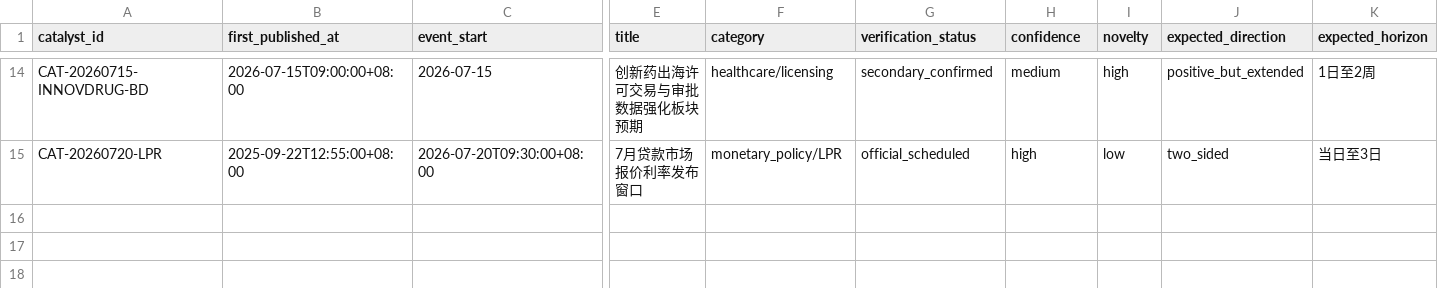
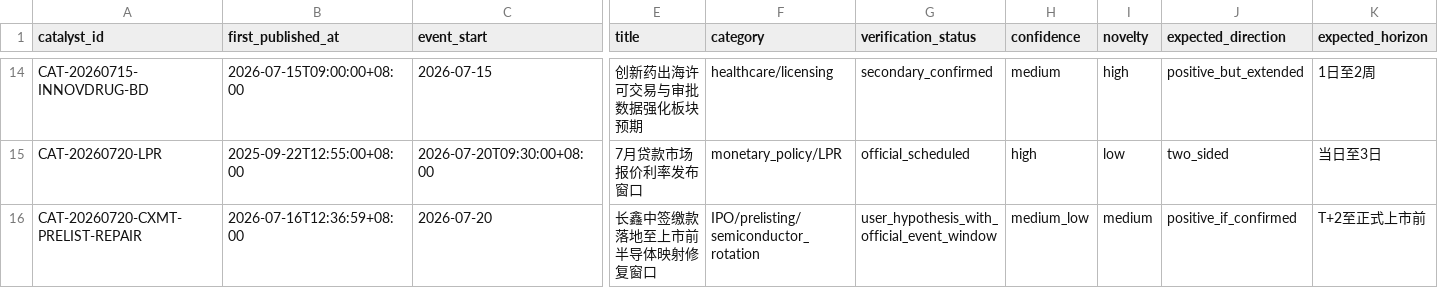
Before and after one commit to 2240907669-svg/fund-investment, a CSV file: data/catalyst-ledger.csv, drawn as a sheet; only a part is shown, gaps mark what is left out; rows hold the shown columns only; the diff names each change by its address in the sheet, - before the commit and + after, or states it on an @@ line.

```diff
--- a/data/catalyst-ledger.csv
+++ b/data/catalyst-ledger.csv
+row 16: CAT-20260720-CXMT-PRELIST-REPAIR | 2026-07-16T12:36:59+08:00 | 2026-07-20 | 长鑫中签缴款落地至上市前半导体映射修复窗口 | IPO/prelisting/semiconductor_rotation | user_hypothesis_with_official_event_window | medium_low | medium | positive_if_confirmed | T+2至正式上市前
```
Also changed, not shown: 10 other files.
